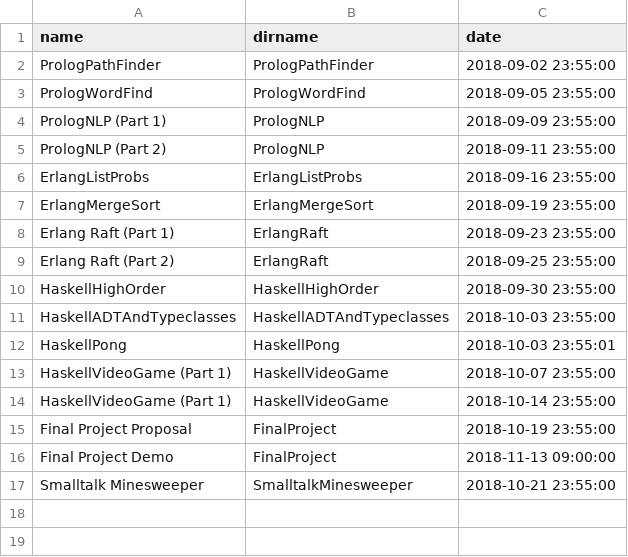
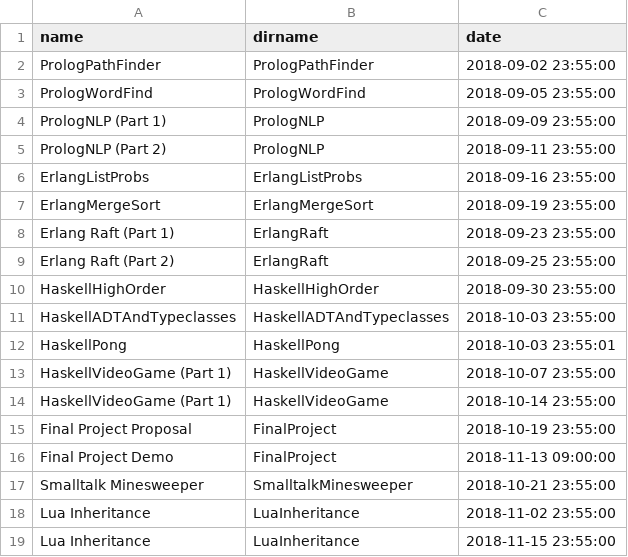
Before and after one commit to hewner/csse403, a CSV file: _data/assignments.csv, drawn as a sheet; the diff names each change by its address in the sheet, - before the commit and + after, or states it on an @@ line.

```diff
--- a/_data/assignments.csv
+++ b/_data/assignments.csv
+row 18: Lua Inheritance | LuaInheritance | 2018-11-02 23:55:00
+row 19: Lua Inheritance | LuaInheritance | 2018-11-15 23:55:00
```
Also changed, not shown: _data/schedule.csv, 1 other file.
